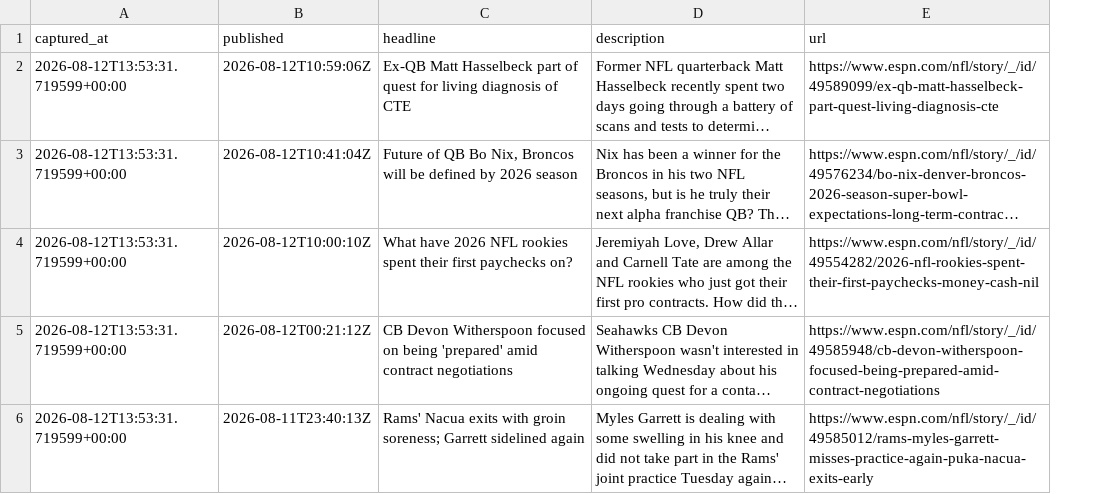
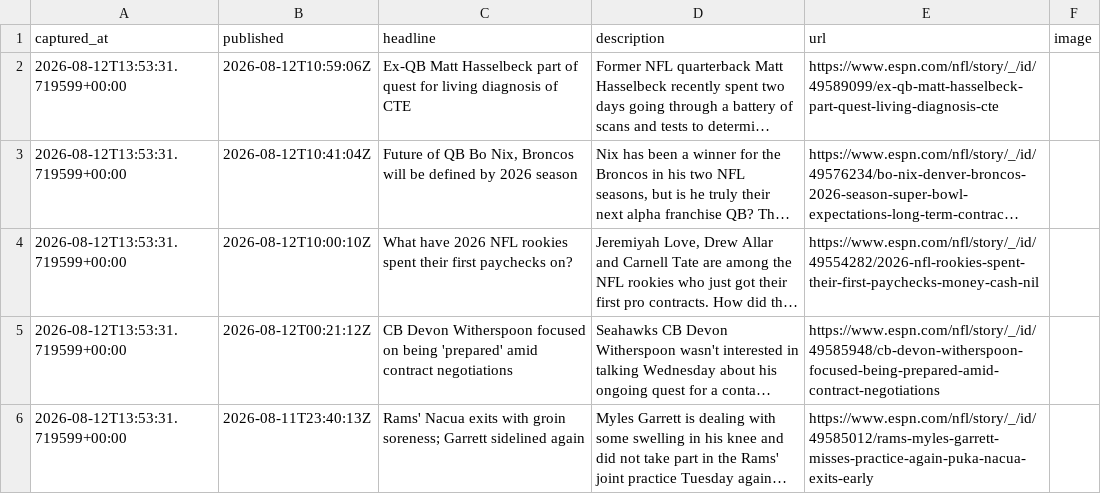
Before and after one commit to cmhart13-boop/OneMoreShiva, a CSV file: data/injury_mentions.csv, drawn as a sheet; only a part is shown; long unchanged cells end in …; the diff covers the shown part only; the diff names each change by its address in the sheet, - before the commit and + after, or states it on an @@ line.

```diff
--- a/data/injury_mentions.csv
+++ b/data/injury_mentions.csv
+column F (image), empty
```
Also changed, not shown: 2 added rows elsewhere in this file, 5 other files.
